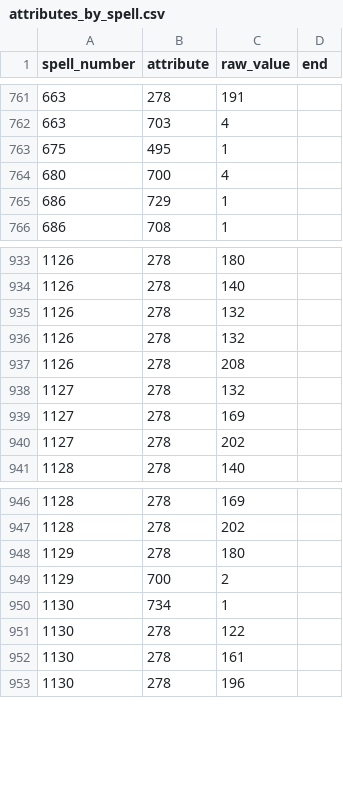
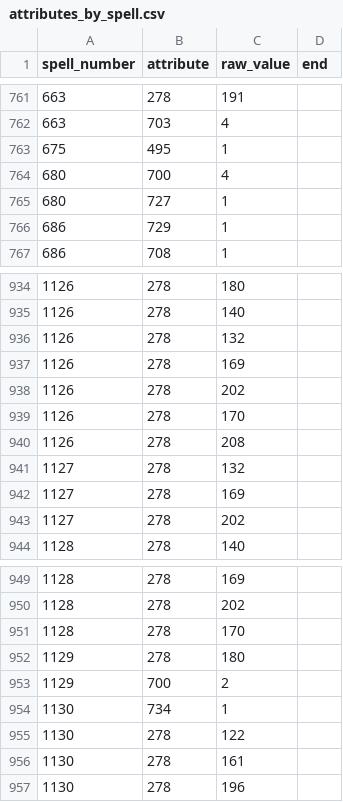
Before and after one commit to larzm42/dom5inspector, a CSV file: gamedata/attributes_by_spell.csv, drawn as a sheet; only a part is shown, gaps mark what is left out.

```diff
--- a/gamedata/attributes_by_spell.csv
+++ b/gamedata/attributes_by_spell.csv
@@ -764,2 +764,3 @@ spell_number	attribute	raw_value	end
 680	700	4	
+680	727	1	
 686	729	1	
@@ -935,3 +936,5 @@ spell_number	attribute	raw_value	end
 1126	278	132	
-1126	278	132	
+1126	278	169	
+1126	278	202	
+1126	278	170	
 1126	278	208	
@@ -947,2 +950,3 @@ spell_number	attribute	raw_value	end
 1128	278	202	
+1128	278	170	
 1129	278	180	
```
Also changed, not shown: gamedata/effects_spells.csv, gamedata/effects_weapons.csv, 41 other files.
